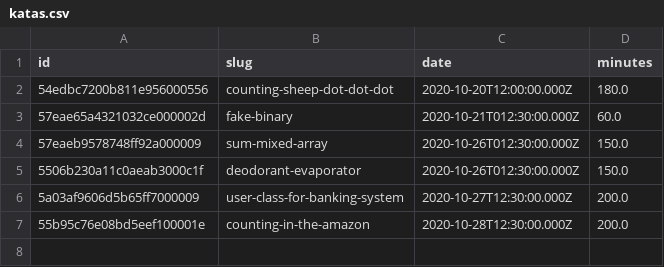
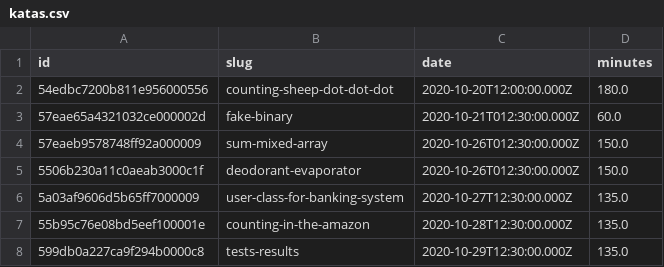
Before and after one commit to agalvezcorell/codewars-kata-student-correction-ih, a CSV file: input/katas.csv, drawn as a sheet.

```diff
--- a/input/katas.csv
+++ b/input/katas.csv
@@ -5,3 +5,4 @@ id,slug,date,minutes
 5506b230a11c0aeab3000c1f,deodorant-evaporator,2020-10-26T012:30:00.000Z,150.0
-5a03af9606d5b65ff7000009,user-class-for-banking-system,2020-10-27T12:30:00.000Z,200.0
-55b95c76e08bd5eef100001e,counting-in-the-amazon,2020-10-28T12:30:00.000Z,200.0
+5a03af9606d5b65ff7000009,user-class-for-banking-system,2020-10-27T12:30:00.000Z,135.0
+55b95c76e08bd5eef100001e,counting-in-the-amazon,2020-10-28T12:30:00.000Z,135.0
+599db0a227ca9f294b0000c8,tests-results,2020-10-29T12:30:00.000Z,135.0
```
Also changed, not shown: output/output.csv, 1 other file.
